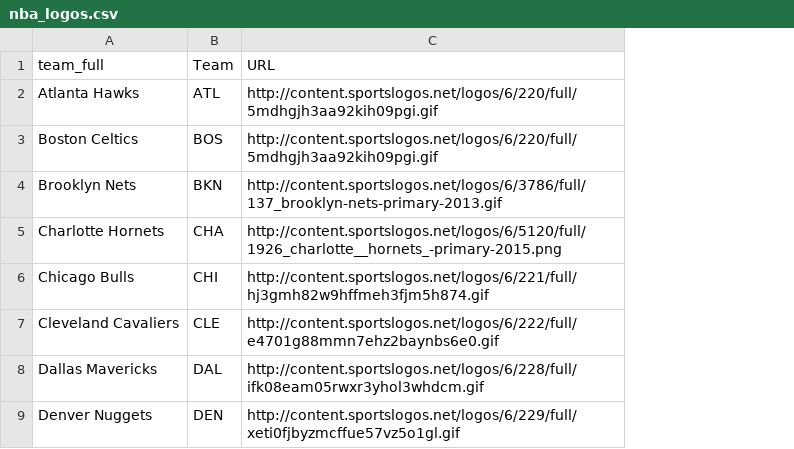
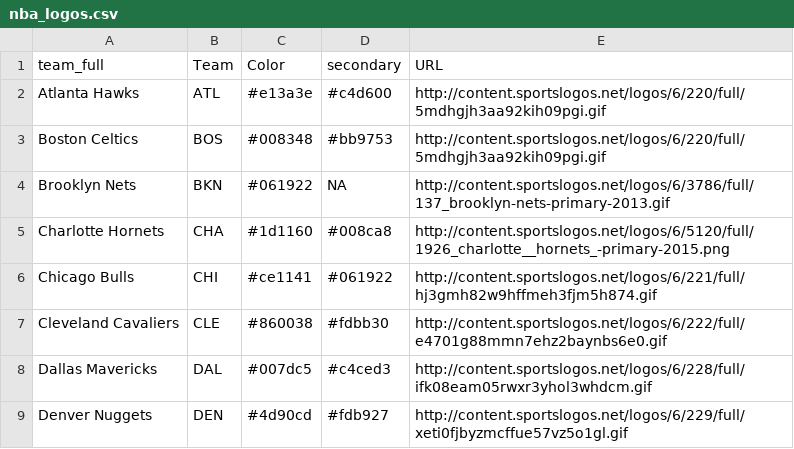
Before and after one commit to louissherman/UDexposures, a CSV file: nba_logos.csv, drawn as a sheet; only a part is shown; the diff names each change by its address in the sheet, - before the commit and + after, or states it on an @@ line.

Commit message:
updated logos

```diff
--- a/nba_logos.csv
+++ b/nba_logos.csv
+column C (Color), rows 2-9: #e13a3e | #008348 | #061922 | #1d1160 | #ce1141 | #860038 | #007dc5 | #4d90cd
+column D (secondary), rows 2-9: #c4d600 | #bb9753 | NA | #008ca8 | #061922 | #fdbb30 | #c4ced3 | #fdb927
```
Also changed, not shown: 2 other files.
